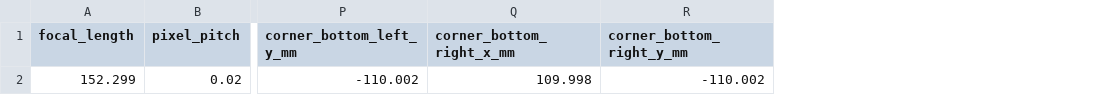
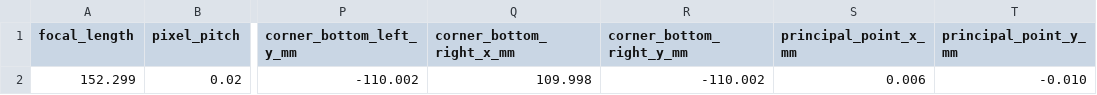
Before and after one commit to shippp/hipp, a CSV file: notebooks/data/aerial/camera_model_intrinsics.csv, drawn as a sheet; only a part is shown, gaps mark what is left out; the diff names each change by its address in the sheet, - before the commit and + after, or states it on an @@ line.

Commit message:
Improve some details about aerial processing

```diff
--- a/notebooks/data/aerial/camera_model_intrinsics.csv
+++ b/notebooks/data/aerial/camera_model_intrinsics.csv
+column S (principal_point_x_mm), row 2: 0.006
+column T (principal_point_y_mm), row 2: -0.010
```
Also changed, not shown: 4 other files.
